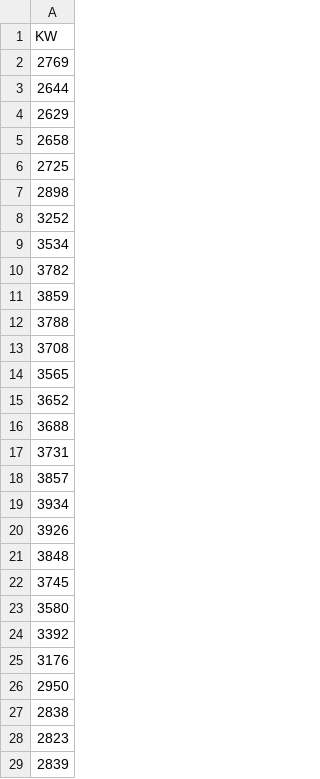
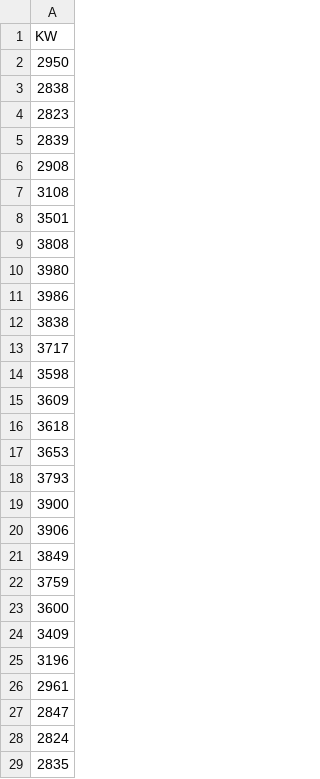
Before and after one commit to J1921604/Power-Demand-Forecast, a CSV file: AI/tomorrow/Ytest.csv, drawn as a sheet; only a part is shown; the shorter side is filled out with more unchanged rows; the diff covers the shown part only.

```diff
--- a/AI/tomorrow/Ytest.csv
+++ b/AI/tomorrow/Ytest.csv
@@ -1,26 +1,2 @@
 KW
-2769
-2644
-2629
-2658
-2725
-2898
-3252
-3534
-3782
-3859
-3788
-3708
-3565
-3652
-3688
-3731
-3857
-3934
-3926
-3848
-3745
-3580
-3392
-3176
 2950
```
Also changed, not shown: 23 added rows elsewhere in this file, AI/tomorrow/Keras/Keras_tomorrow.csv, AI/tomorrow/LightGBM/LightGBM_tomorrow.csv, 8 other files.
